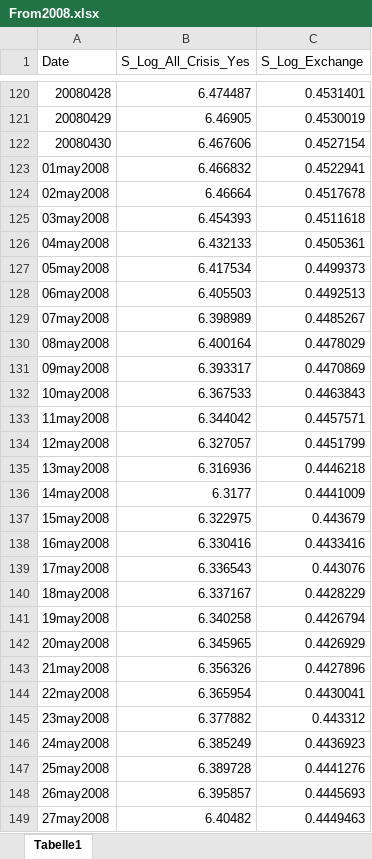
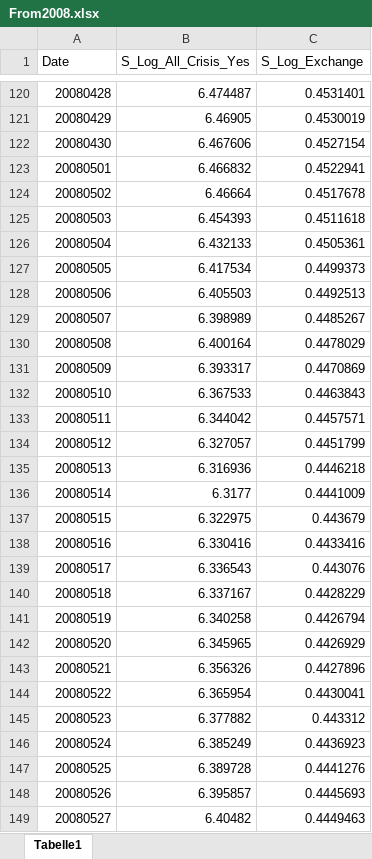
Before and after one commit to VictorReijgwart/ds17-proj, an Excel workbook: clean_data/From2008.xlsx, sheet Tabelle1, drawn as a sheet; only a part is shown, gaps mark what is left out; values as stored, in another font and other column widths than the file's, no borders; the diff covers the shown part only; the diff names each change by its address in the sheet, - before the commit and + after, or states it on an @@ line.

```diff
--- a/clean_data/From2008.xlsx (sheet Tabelle1)
+++ b/clean_data/From2008.xlsx (sheet Tabelle1)
-A123 (Date): 01may2008
+A123 (Date): 20080501
-A124 (Date): 02may2008
+A124 (Date): 20080502
-A125 (Date): 03may2008
+A125 (Date): 20080503
-A126 (Date): 04may2008
+A126 (Date): 20080504
-A127 (Date): 05may2008
+A127 (Date): 20080505
-A128 (Date): 06may2008
+A128 (Date): 20080506
-A129 (Date): 07may2008
+A129 (Date): 20080507
-A130 (Date): 08may2008
+A130 (Date): 20080508
-A131 (Date): 09may2008
+A131 (Date): 20080509
-A132 (Date): 10may2008
+A132 (Date): 20080510
-A133 (Date): 11may2008
+A133 (Date): 20080511
-A134 (Date): 12may2008
+A134 (Date): 20080512
-A135 (Date): 13may2008
+A135 (Date): 20080513
-A136 (Date): 14may2008
+A136 (Date): 20080514
-A137 (Date): 15may2008
+A137 (Date): 20080515
-A138 (Date): 16may2008
+A138 (Date): 20080516
-A139 (Date): 17may2008
+A139 (Date): 20080517
-A140 (Date): 18may2008
+A140 (Date): 20080518
-A141 (Date): 19may2008
+A141 (Date): 20080519
-A142 (Date): 20may2008
+A142 (Date): 20080520
-A143 (Date): 21may2008
+A143 (Date): 20080521
-A144 (Date): 22may2008
+A144 (Date): 20080522
-A145 (Date): 23may2008
+A145 (Date): 20080523
-A146 (Date): 24may2008
+A146 (Date): 20080524
-A147 (Date): 25may2008
+A147 (Date): 20080525
-A148 (Date): 26may2008
+A148 (Date): 20080526
-A149 (Date): 27may2008
+A149 (Date): 20080527
```
Also changed, not shown: 1120 edited cells elsewhere in this sheet, 23 other files.
